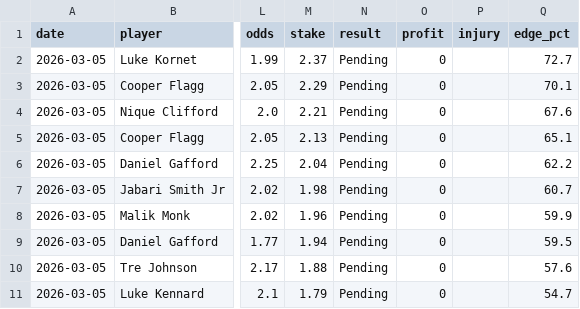
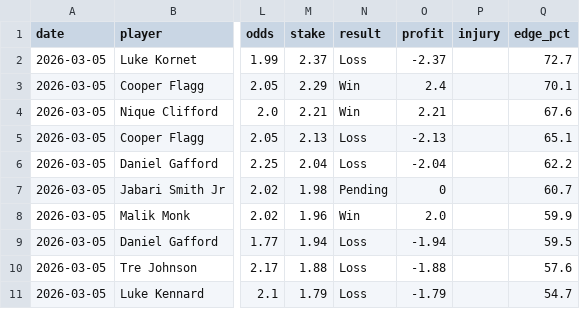
Before and after one commit to mackchiu/AutoBetTracker, a CSV file: data/2026-03-05_player_props.csv, drawn as a sheet; only a part is shown, gaps mark what is left out; the diff names each change by its address in the sheet, - before the commit and + after, or states it on an @@ line.

Commit message:
Grade picks for 2026-03-05

```diff
--- a/data/2026-03-05_player_props.csv
+++ b/data/2026-03-05_player_props.csv
-N2 (result): Pending
+N2 (result): Loss
-O2 (profit): 0
+O2 (profit): -2.37
-N3:N4 (result): Pending
+N3:N4 (result): Win
-O3 (profit): 0
+O3 (profit): 2.4
-O4 (profit): 0
+O4 (profit): 2.21
-N5:N6 (result): Pending
+N5:N6 (result): Loss
-O5 (profit): 0
+O5 (profit): -2.13
-O6 (profit): 0
+O6 (profit): -2.04
-N8 (result): Pending
+N8 (result): Win
-O8 (profit): 0
+O8 (profit): 2.0
-N9:N11 (result): Pending
+N9:N11 (result): Loss
-O9 (profit): 0
+O9 (profit): -1.94
-O10 (profit): 0
+O10 (profit): -1.88
-O11 (profit): 0
+O11 (profit): -1.79
```
